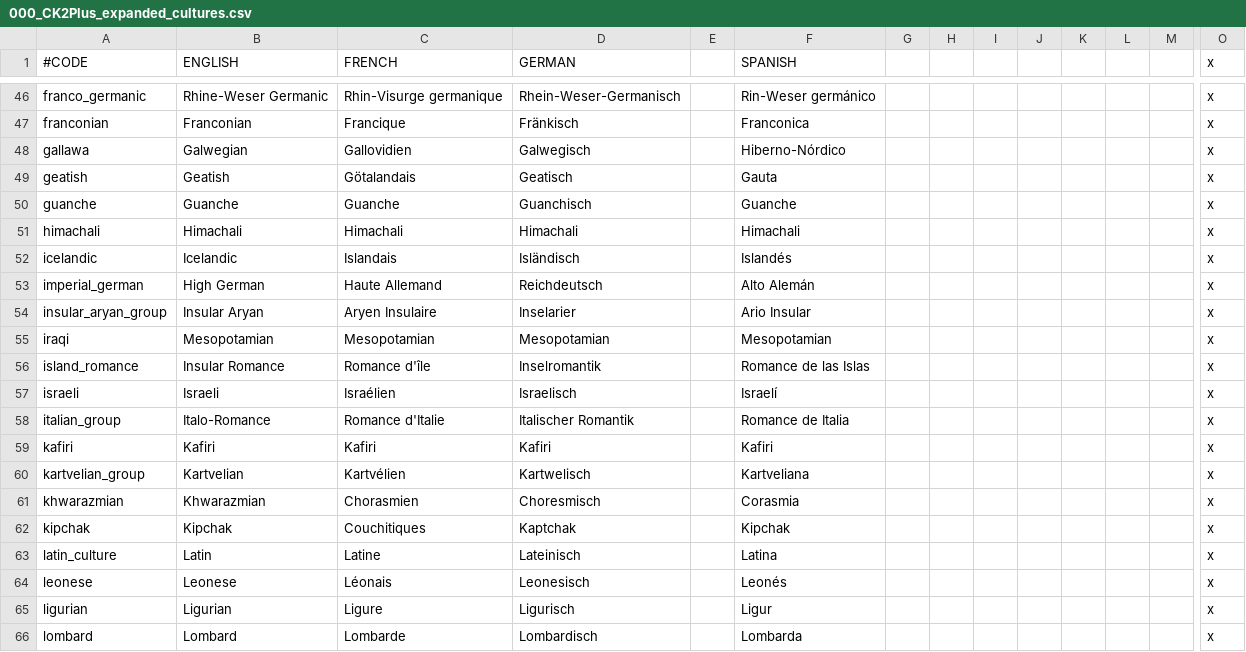
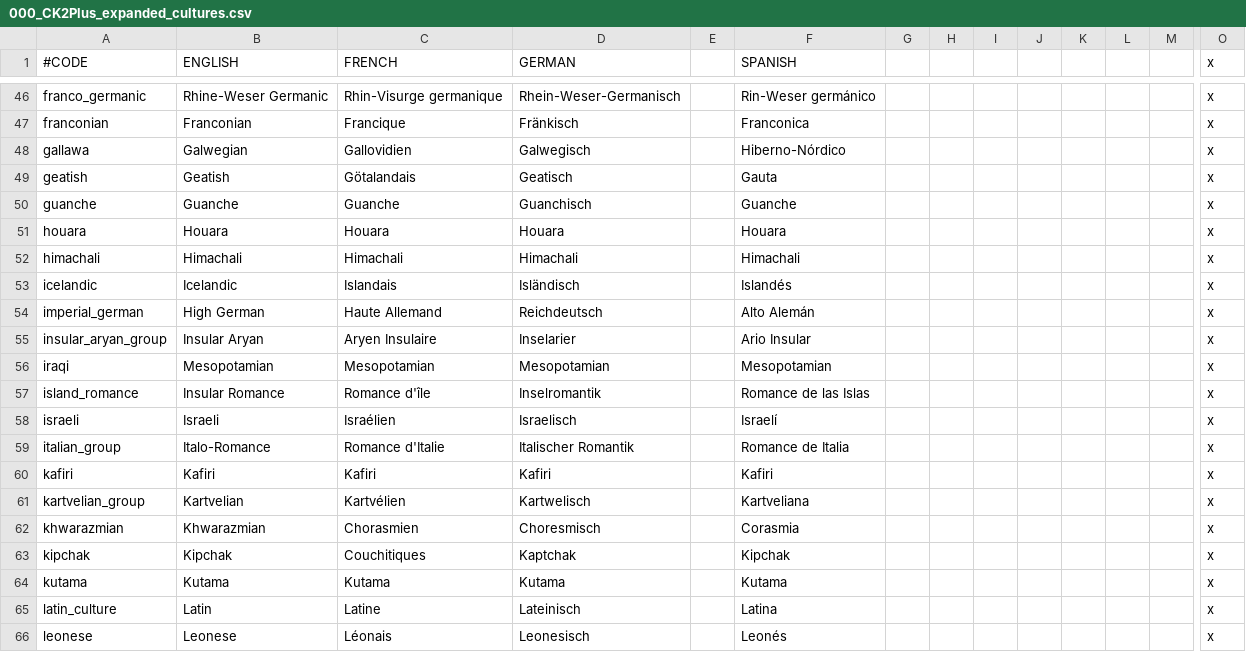
Before and after one commit to ck2plus/CK2Plus_Rewrite, a CSV file: CK2Plus_expanded/localisation/000_CK2Plus_expanded_cultures.csv, drawn as a sheet; only a part is shown, gaps mark what is left out; the shorter side is filled out with more unchanged rows; rows hold the shown columns only; the diff names each change by its address in the sheet, - before the commit and + after, or states it on an @@ line.

```diff
--- a/CK2Plus_expanded/localisation/000_CK2Plus_expanded_cultures.csv
+++ b/CK2Plus_expanded/localisation/000_CK2Plus_expanded_cultures.csv
+row 51: houara | Houara | Houara | Houara |  | Houara |  |  |  |  |  |  |  | x
+row 64: kutama | Kutama | Kutama | Kutama |  | Kutama |  |  |  |  |  |  |  | x
```
Also changed, not shown: 29 other files.
